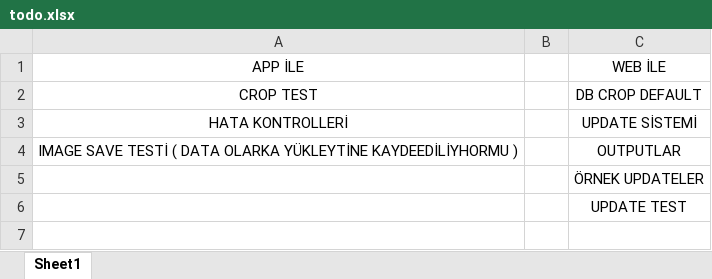
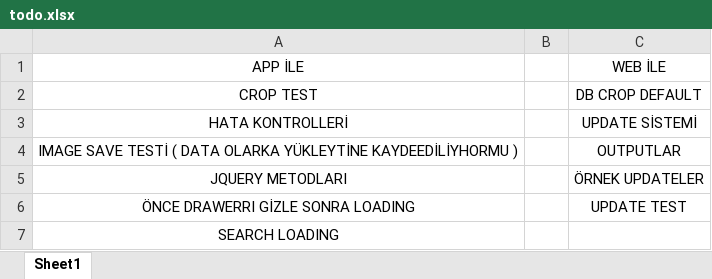
Before and after one commit to muhammedkalender/Novasta, an Excel workbook: docs/todo.xlsx, sheet Sheet1, drawn as a sheet; values as stored, in another font and other column widths than the file's, no borders; the diff names each change by its address in the sheet, - before the commit and + after, or states it on an @@ line.

```diff
--- a/docs/todo.xlsx (sheet Sheet1)
+++ b/docs/todo.xlsx (sheet Sheet1)
-A5: (empty)
+A5: JQUERY METODLARI
-A6: (empty)
+A6: ÖNCE DRAWERRI GİZLE SONRA LOADING
+row 7: SEARCH LOADING
```
Also changed, not shown: 14 other files.
